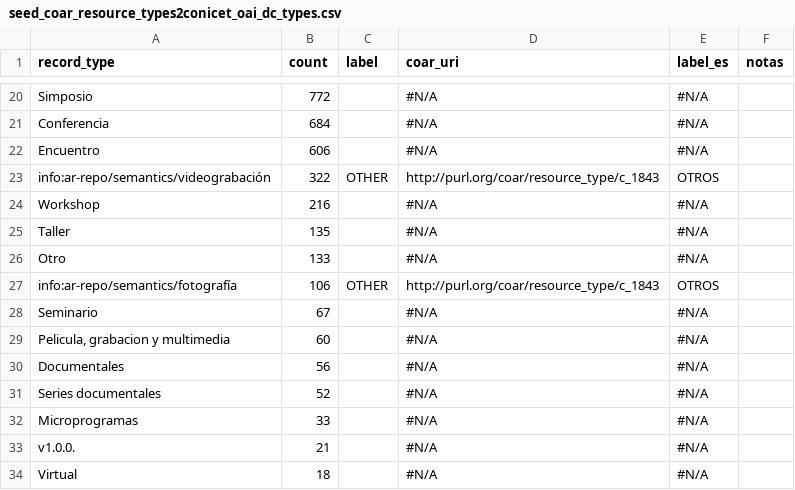
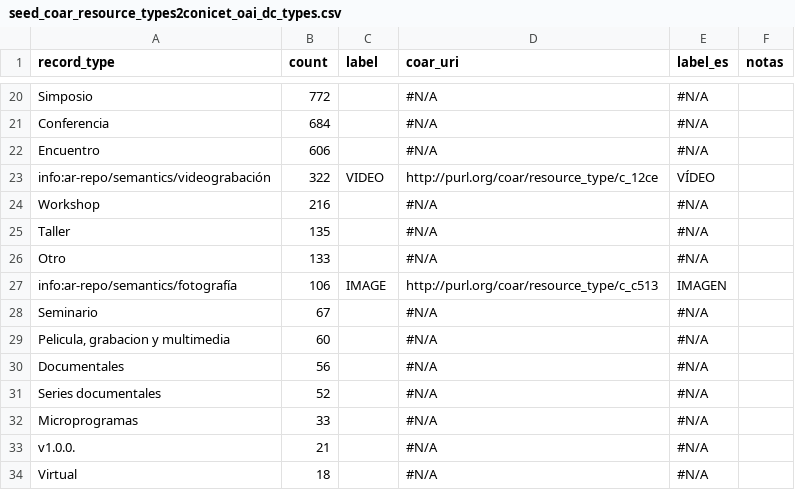
Before and after one commit to PabloDeAlbu/dbt-scholar, a CSV file: seeds/coar/seed_coar_resource_types2conicet_oai_dc_types.csv, drawn as a sheet; only a part is shown, gaps mark what is left out.

Commit message:
fix seed de coar con resource type para dim conicet item type

```diff
--- a/seeds/coar/seed_coar_resource_types2conicet_oai_dc_types.csv
+++ b/seeds/coar/seed_coar_resource_types2conicet_oai_dc_types.csv
@@ -22,3 +22,3 @@ Conferencia,684,,#N/A,#N/A,
 Encuentro,606,,#N/A,#N/A,
-info:ar-repo/semantics/videograbación,322,OTHER,http://purl.org/coar/resource_type/c_1843,OTROS,
+info:ar-repo/semantics/videograbación,322,VIDEO,http://purl.org/coar/resource_type/c_12ce,VÍDEO,
 Workshop,216,,#N/A,#N/A,
@@ -26,3 +26,3 @@ Taller,135,,#N/A,#N/A,
 Otro,133,,#N/A,#N/A,
-info:ar-repo/semantics/fotografía,106,OTHER,http://purl.org/coar/resource_type/c_1843,OTROS,
+info:ar-repo/semantics/fotografía,106,IMAGE,http://purl.org/coar/resource_type/c_c513,IMAGEN,
 Seminario,67,,#N/A,#N/A,
```
Also changed, not shown: 1 other file.
